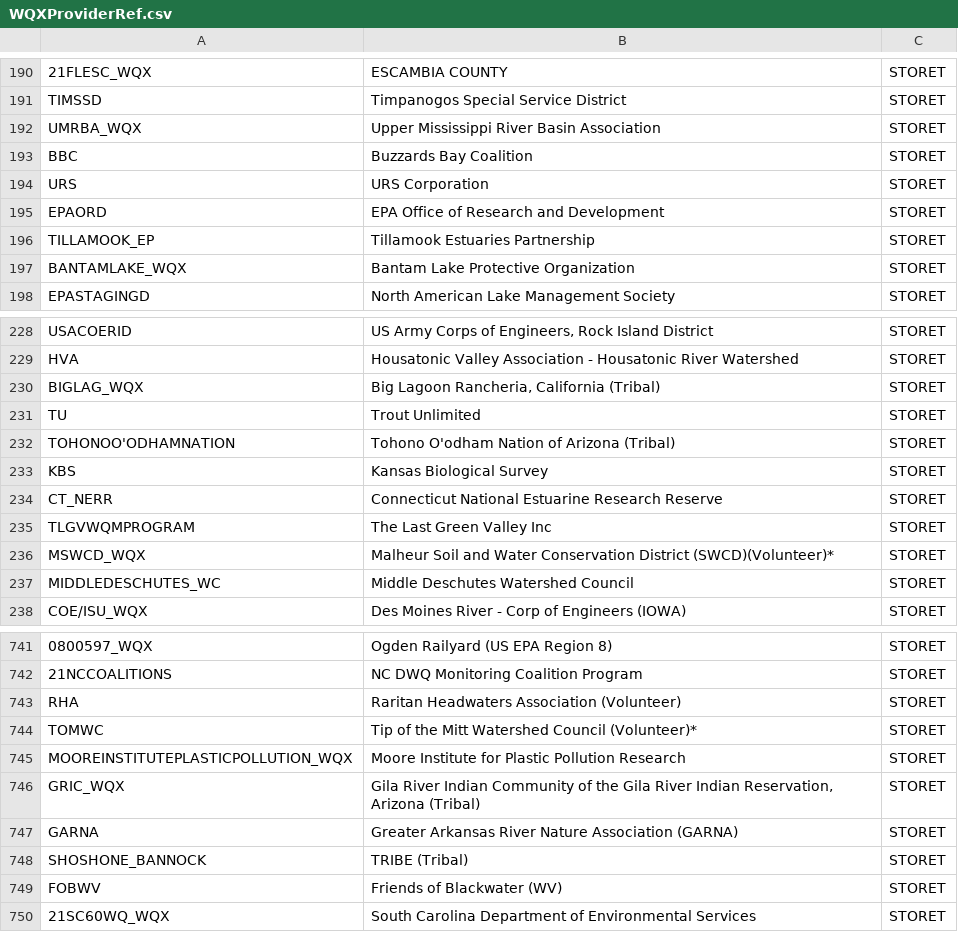
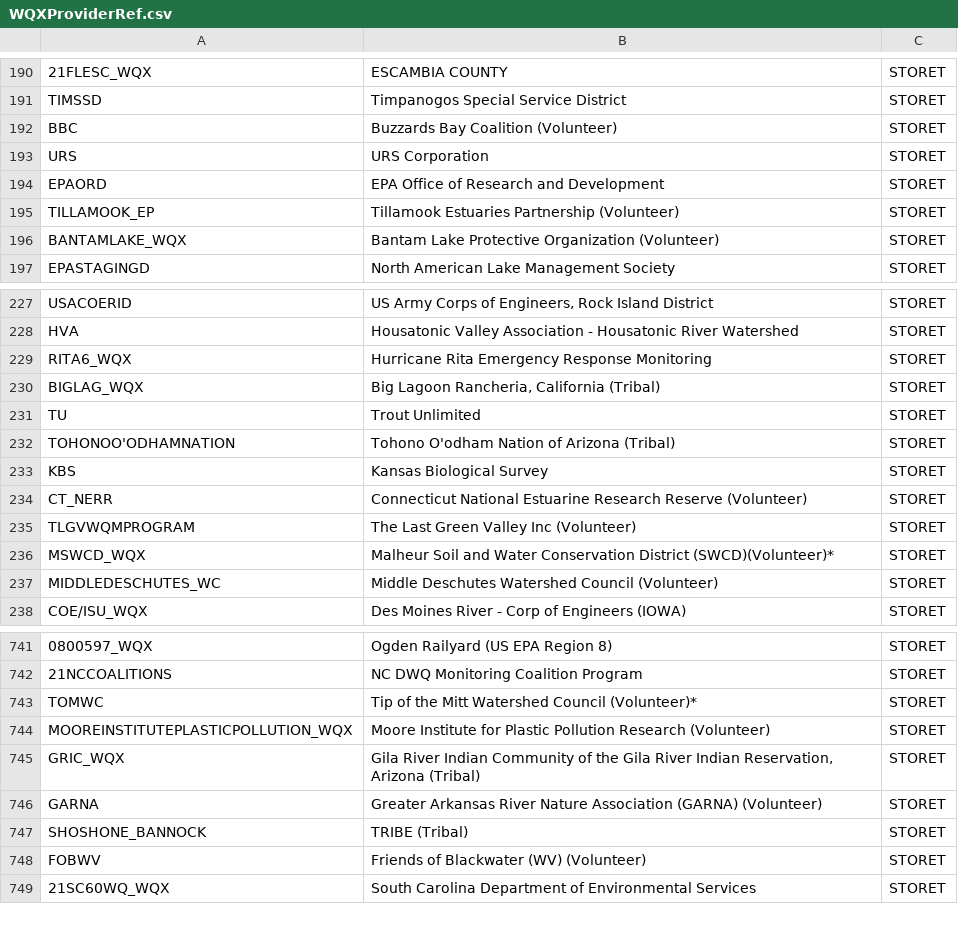
Before and after one commit to USEPA/EPATADA, a CSV file: inst/extdata/WQXProviderRef.csv, drawn as a sheet; only a part is shown, gaps mark what is left out; the diff covers the shown part only.

```diff
--- a/inst/extdata/WQXProviderRef.csv
+++ b/inst/extdata/WQXProviderRef.csv
@@ -191,8 +191,7 @@
 "TIMSSD","Timpanogos Special Service District","STORET"
-"UMRBA_WQX","Upper Mississippi River Basin Association","STORET"
-"BBC","Buzzards Bay Coalition","STORET"
+"BBC","Buzzards Bay Coalition (Volunteer)","STORET"
 "URS","URS Corporation","STORET"
 "EPAORD","EPA Office of Research and Development","STORET"
-"TILLAMOOK_EP","Tillamook Estuaries Partnership","STORET"
-"BANTAMLAKE_WQX","Bantam Lake Protective Organization","STORET"
+"TILLAMOOK_EP","Tillamook Estuaries Partnership (Volunteer)","STORET"
+"BANTAMLAKE_WQX","Bantam Lake Protective Organization (Volunteer)","STORET"
 "EPASTAGINGD","North American Lake Management Society","STORET"
@@ -229,2 +228,3 @@
 "HVA","Housatonic Valley Association - Housatonic River Watershed","STORET"
+"RITA6_WQX","Hurricane Rita Emergency Response Monitoring","STORET"
 "BIGLAG_WQX","Big Lagoon Rancheria, California (Tribal)","STORET"
@@ -233,6 +233,6 @@
 "KBS","Kansas Biological Survey","STORET"
-"CT_NERR","Connecticut National Estuarine Research Reserve","STORET"
-"TLGVWQMPROGRAM","The Last Green Valley Inc","STORET"
+"CT_NERR","Connecticut National Estuarine Research Reserve (Volunteer)","STORET"
+"TLGVWQMPROGRAM","The Last Green Valley Inc (Volunteer)","STORET"
 "MSWCD_WQX","Malheur Soil and Water Conservation District (SWCD)(Volunteer)*","STORET"
-"MIDDLEDESCHUTES_WC","Middle Deschutes Watershed Council","STORET"
+"MIDDLEDESCHUTES_WC","Middle Deschutes Watershed Council (Volunteer)","STORET"
 "COE/ISU_WQX","Des Moines River - Corp of Engineers (IOWA)","STORET"
@@ -742,9 +742,8 @@
 "21NCCOALITIONS","NC DWQ Monitoring Coalition Program","STORET"
-"RHA","Raritan Headwaters Association (Volunteer)","STORET"
 "TOMWC","Tip of the Mitt Watershed Council (Volunteer)*","STORET"
-"MOOREINSTITUTEPLASTICPOLLUTION_WQX","Moore Institute for Plastic Pollution Research","STORET"
+"MOOREINSTITUTEPLASTICPOLLUTION_WQX","Moore Institute for Plastic Pollution Research (Volunteer)","STORET"
 "GRIC_WQX","Gila River Indian Community of the Gila River Indian Reservation, Arizona (Tribal)","STORET"
-"GARNA","Greater Arkansas River Nature Association (GARNA)","STORET"
+"GARNA","Greater Arkansas River Nature Association (GARNA) (Volunteer)","STORET"
 "SHOSHONE_BANNOCK","TRIBE (Tribal)","STORET"
-"FOBWV","Friends of Blackwater (WV)","STORET"
+"FOBWV","Friends of Blackwater (WV) (Volunteer)","STORET"
 "21SC60WQ_WQX","South Carolina Department of Environmental Services","STORET"
```
Also changed, not shown: 2 added rows, 1 removed row, 33 moved rows and 50 edited cells elsewhere in this file, 5 other files.
